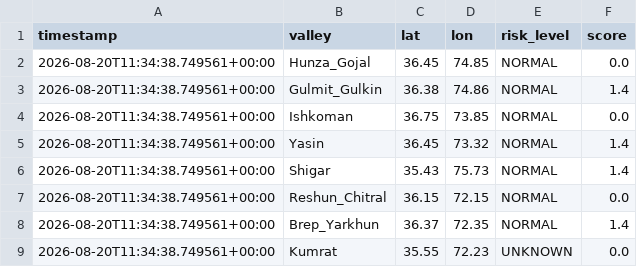
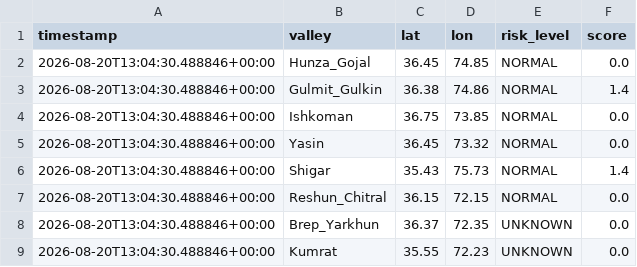
Before and after one commit to mirkhanzai/glacial-risk-watch-pakistan, a CSV file: data/latest_valleys.csv, drawn as a sheet.

```diff
--- a/data/latest_valleys.csv
+++ b/data/latest_valleys.csv
@@ -1,9 +1,9 @@
 timestamp,valley,lat,lon,risk_level,score
-2026-08-20T11:34:38.749561+00:00,Hunza_Gojal,36.45,74.85,NORMAL,0.0
-2026-08-20T11:34:38.749561+00:00,Gulmit_Gulkin,36.38,74.86,NORMAL,1.4
-2026-08-20T11:34:38.749561+00:00,Ishkoman,36.75,73.85,NORMAL,0.0
-2026-08-20T11:34:38.749561+00:00,Yasin,36.45,73.32,NORMAL,1.4
-2026-08-20T11:34:38.749561+00:00,Shigar,35.43,75.73,NORMAL,1.4
-2026-08-20T11:34:38.749561+00:00,Reshun_Chitral,36.15,72.15,NORMAL,0.0
-2026-08-20T11:34:38.749561+00:00,Brep_Yarkhun,36.37,72.35,NORMAL,1.4
-2026-08-20T11:34:38.749561+00:00,Kumrat,35.55,72.23,UNKNOWN,0.0
+2026-08-20T13:04:30.488846+00:00,Hunza_Gojal,36.45,74.85,NORMAL,0.0
+2026-08-20T13:04:30.488846+00:00,Gulmit_Gulkin,36.38,74.86,NORMAL,1.4
+2026-08-20T13:04:30.488846+00:00,Ishkoman,36.75,73.85,NORMAL,0.0
+2026-08-20T13:04:30.488846+00:00,Yasin,36.45,73.32,NORMAL,0.0
+2026-08-20T13:04:30.488846+00:00,Shigar,35.43,75.73,NORMAL,1.4
+2026-08-20T13:04:30.488846+00:00,Reshun_Chitral,36.15,72.15,NORMAL,0.0
+2026-08-20T13:04:30.488846+00:00,Brep_Yarkhun,36.37,72.35,UNKNOWN,0.0
+2026-08-20T13:04:30.488846+00:00,Kumrat,35.55,72.23,UNKNOWN,0.0
```
Also changed, not shown: data/history.csv, 1 other file.
